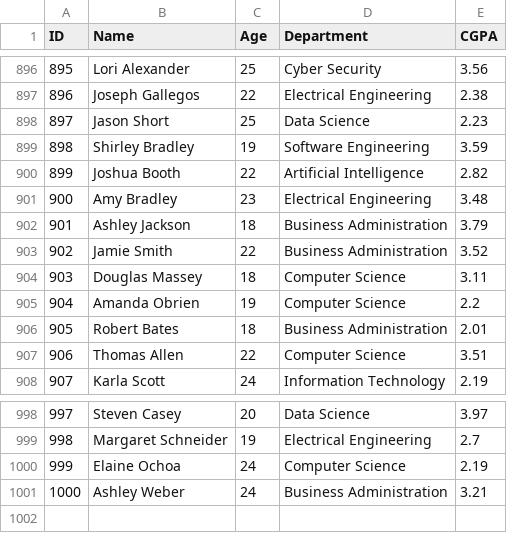
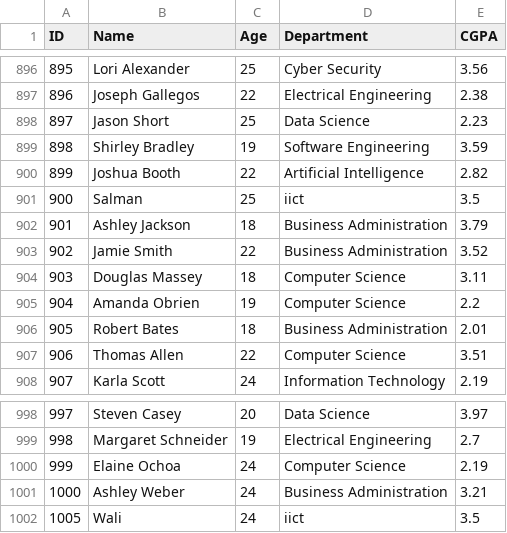
Before and after one commit to MuhammadSalman763/Student-Management-System-, a CSV file: students.csv, drawn as a sheet; only a part is shown, gaps mark what is left out.

Commit message:
csv file data update

```diff
--- a/students.csv
+++ b/students.csv
@@ -900,3 +900,3 @@ ID,Name,Age,Department,CGPA
 899,Joshua Booth,22,Artificial Intelligence,2.82
-900,Amy Bradley,23,Electrical Engineering,3.48
+900,Salman,25,iict,3.5
 901,Ashley Jackson,18,Business Administration,3.79
@@ -1001 +1001,2 @@ ID,Name,Age,Department,CGPA
 1000,Ashley Weber,24,Business Administration,3.21
+1005,Wali ,24,iict,3.5
```
